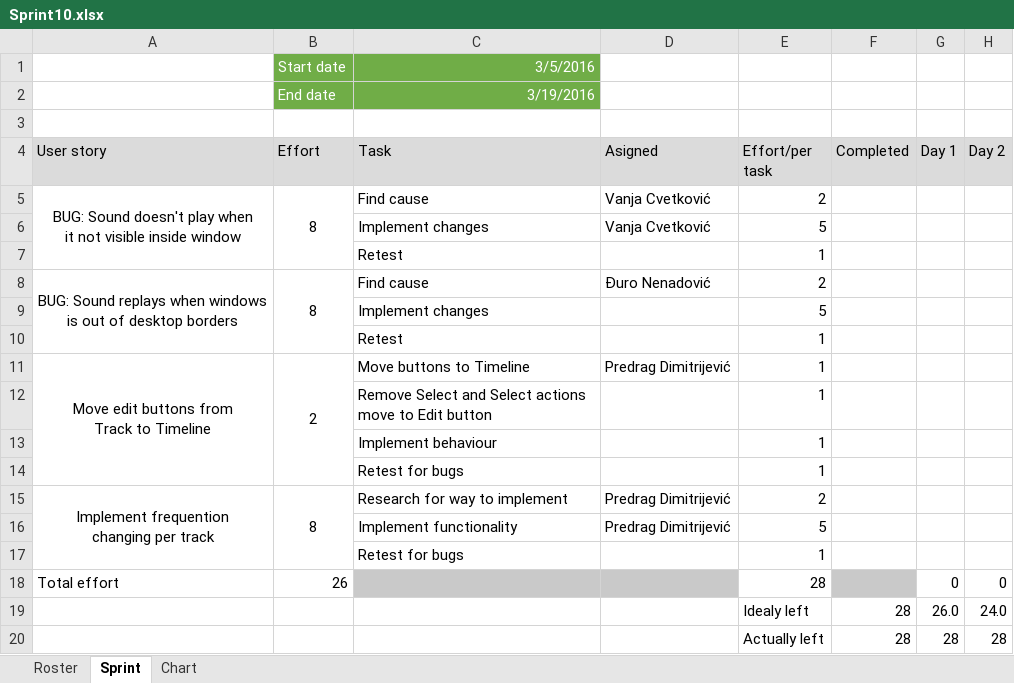
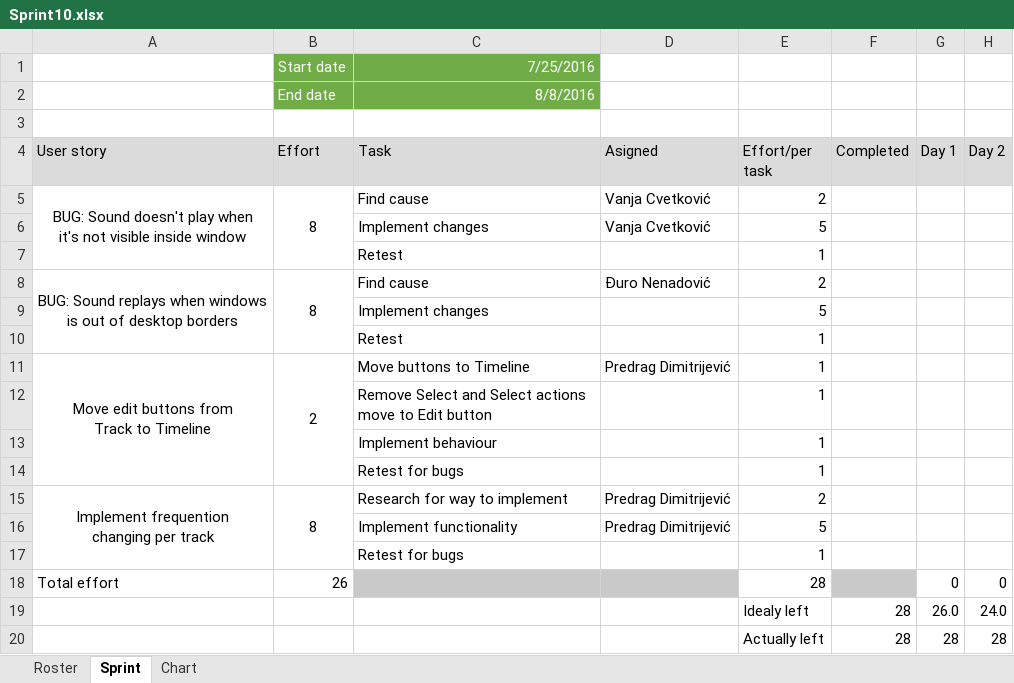
Before and after one commit to RazvojSoftvera2/MasterAudioTechnologyFunctions, an Excel workbook: Documentation and designs/Sprint_info/Sprint10.xlsx, sheet Sprint, drawn as a sheet; only a part is shown; values as stored, in another font and other column widths than the file's, no borders; conditional formats not drawn; ↵ is a line break in a cell; the diff names each change by its address in the sheet, - before the commit and + after, or states it on an @@ line.

Commit message:
Edited Sprint10 info and PB, cosmetic changes

```diff
--- a/Documentation and designs/Sprint_info/Sprint10.xlsx (sheet Sprint)
+++ b/Documentation and designs/Sprint_info/Sprint10.xlsx (sheet Sprint)
-C1 (Task): 3/5/2016
+C1 (Task): 7/25/2016
-C2 (Task): 3/19/2016
+C2 (Task): 8/8/2016
-A5 (User story): …play when ↵ it not visible…
+A5 (User story): …play when ↵ it's not visible…
```
Also changed, not shown: charts or pictures, Documentation and designs/Product Backlog.xlsx.
